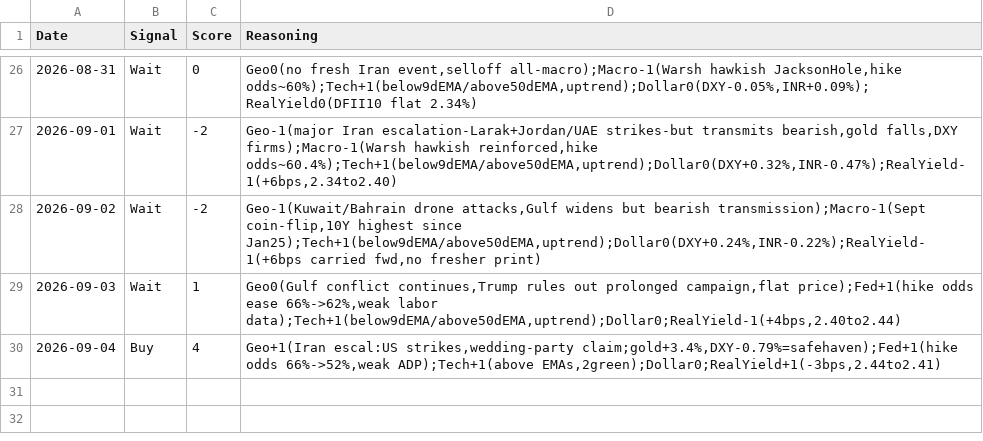
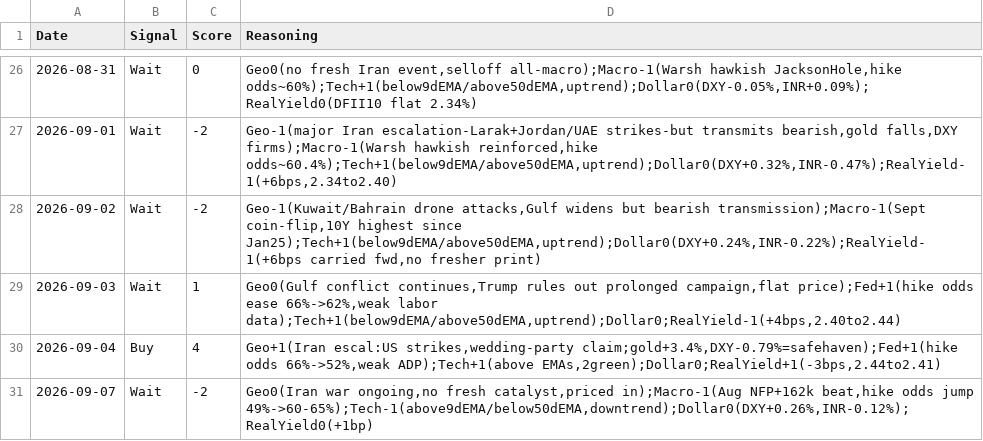
Before and after one commit to divyangshah97/gold-prediction-ai, a CSV file: signals/signals.csv, drawn as a sheet; only a part is shown, gaps mark what is left out; the diff names each change by its address in the sheet, - before the commit and + after, or states it on an @@ line.

```diff
--- a/signals/signals.csv
+++ b/signals/signals.csv
+row 31: 2026-09-07 | Wait | -2 | Geo0(Iran war ongoing,no fresh catalyst,priced in);Macro-1(Aug NFP+162k beat,hike odds jump 49%->60-65%);Tech-1(above9dEMA/below50dEMA,downtrend);Dollar0(DXY+0.26%,INR-0.12%);RealYield0(+1bp)
```
Also changed, not shown: prices/prices.csv, prices/real_yields.csv, 16 other files.
